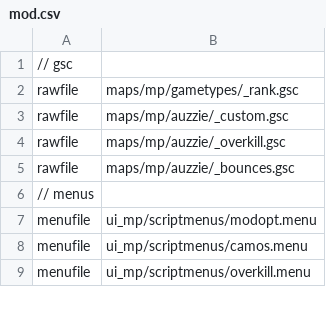
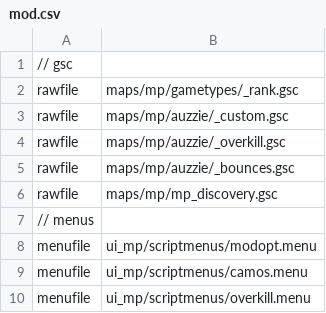
Before and after one commit to gamestock/mp_auzziemod, a CSV file: mod.csv, drawn as a sheet; only a part is shown.

Commit message:
actually do need the discovery gsc :/

```diff
--- a/mod.csv
+++ b/mod.csv
@@ -5,2 +5,3 @@ rawfile,maps/mp/auzzie/_overkill.gsc
 rawfile,maps/mp/auzzie/_bounces.gsc
+rawfile,maps/mp/mp_discovery.gsc
 // menus
```
Also changed, not shown: 1 other file.
